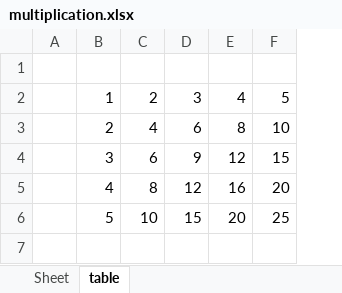
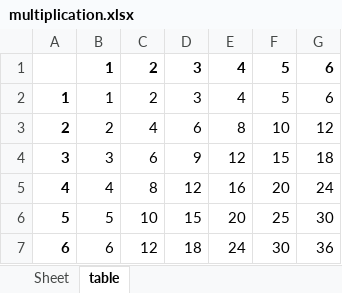
Before and after one commit to cylyt/git, an Excel workbook: automate/excel/multiplication.xlsx, sheet table, drawn as a sheet; values as stored, in another font and other column widths than the file's, no borders; removed rows and columns are numbered as before the commit, all else as after; the diff names each change by its address in the sheet, - before the commit and + after, or states it on an @@ line.

```diff
--- a/automate/excel/multiplication.xlsx (sheet table)
+++ b/automate/excel/multiplication.xlsx (sheet table)
-column A, empty
+column A, rows 2-6: 1 | 2 | 3 | 4 | 5
+column G, rows 1-6: 6 | 6 | 12 | 18 | 24 | 30
-row 1: (empty)
+row 1:  | 1 | 2 | 3 | 4 | 5 | 6
+row 7: 6 | 6 | 12 | 18 | 24 | 30 | 36
```
Also changed, not shown: 1 other file.
